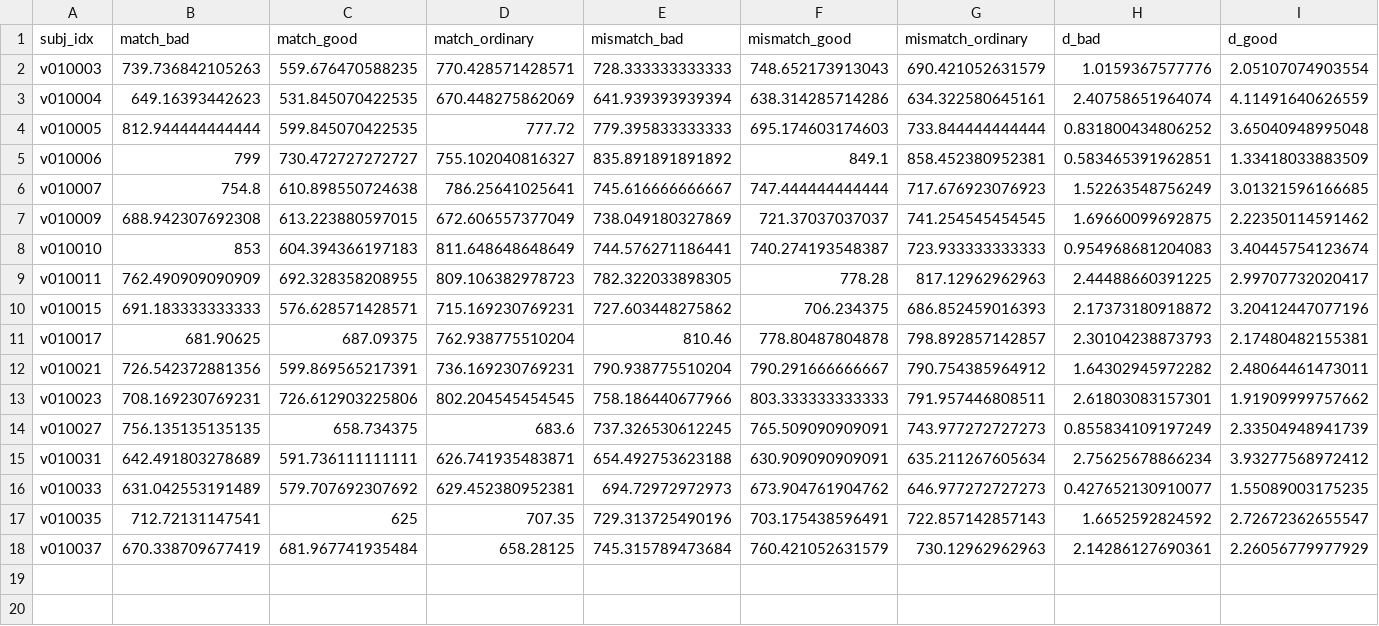
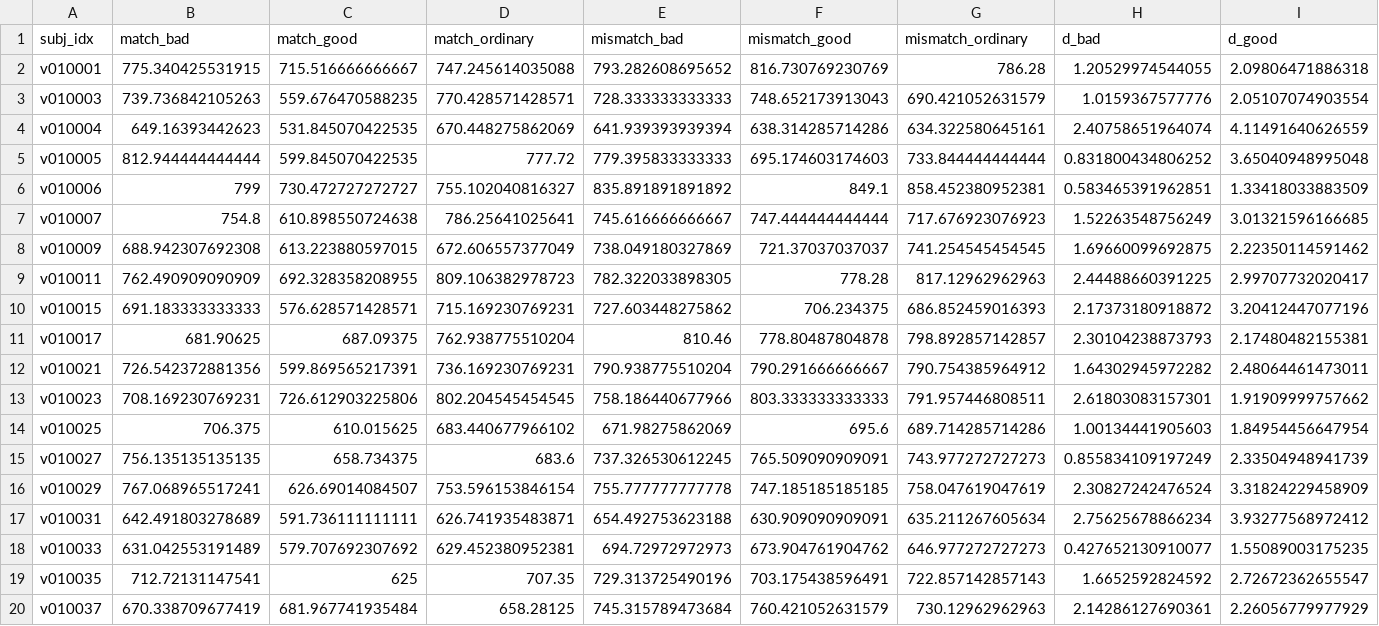
Before and after one commit to Chuan-Peng-Lab/SALT_Online, a CSV file: result/df.M.sum_jasp.csv, drawn as a sheet; only a part is shown; removed rows and columns are numbered as before the commit, all else as after; rows hold the shown columns only; the diff names each change by its address in the sheet, - before the commit and + after, or states it on an @@ line.

Commit message:
updata new data analysis

```diff
--- a/result/df.M.sum_jasp.csv
+++ b/result/df.M.sum_jasp.csv
+row 2: v010001 | 775.340425531915 | 715.516666666667 | 747.245614035088 | 793.282608695652 | 816.730769230769 | 786.28 | 1.20529974544055 | 2.09806471886318
-row 8: v010010 | 853 | 604.394366197183 | 811.648648648649 | 744.576271186441 | 740.274193548387 | 723.933333333333 | 0.954968681204083 | 3.40445754123674
+row 14: v010025 | 706.375 | 610.015625 | 683.440677966102 | 671.98275862069 | 695.6 | 689.714285714286 | 1.00134441905603 | 1.84954456647954
+row 16: v010029 | 767.068965517241 | 626.69014084507 | 753.596153846154 | 755.777777777778 | 747.185185185185 | 758.047619047619 | 2.30827242476524 | 3.31824229458909
```
Also changed, not shown: 4 other files.
